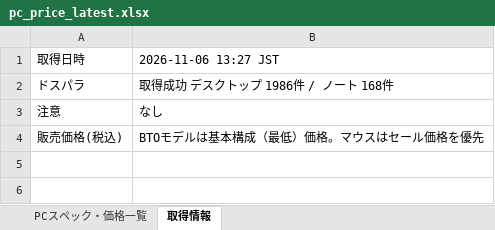
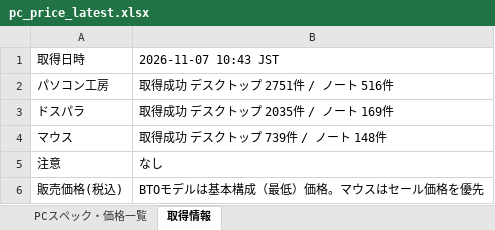
Before and after one commit to knoro-hue/pcprice_reseach_list, an Excel workbook: output/pc_price_latest.xlsx, sheet 取得情報, drawn as a sheet; values as stored, in another font and other column widths than the file's, no borders; addresses are those after the commit; the diff names each change by its address in the sheet, - before the commit and + after, or states it on an @@ line.

```diff
--- a/output/pc_price_latest.xlsx (sheet 取得情報)
+++ b/output/pc_price_latest.xlsx (sheet 取得情報)
-B1: 2026-11-06 13:27 JST
+B1: 2026-11-07 10:43 JST
+row 2: パソコン工房 | 取得成功 デスクトップ 2751件 / ノート 516件
-B3: 取得成功 デスクトップ 1986件 / ノート 168件
+B3: 取得成功 デスクトップ 2035件 / ノート 169件
+row 4: マウス | 取得成功 デスクトップ 739件 / ノート 148件
```
Also changed, not shown: sheet PCスペック・価格一覧, output/pckoubou_pc_latest.xlsx, 9 other files.
